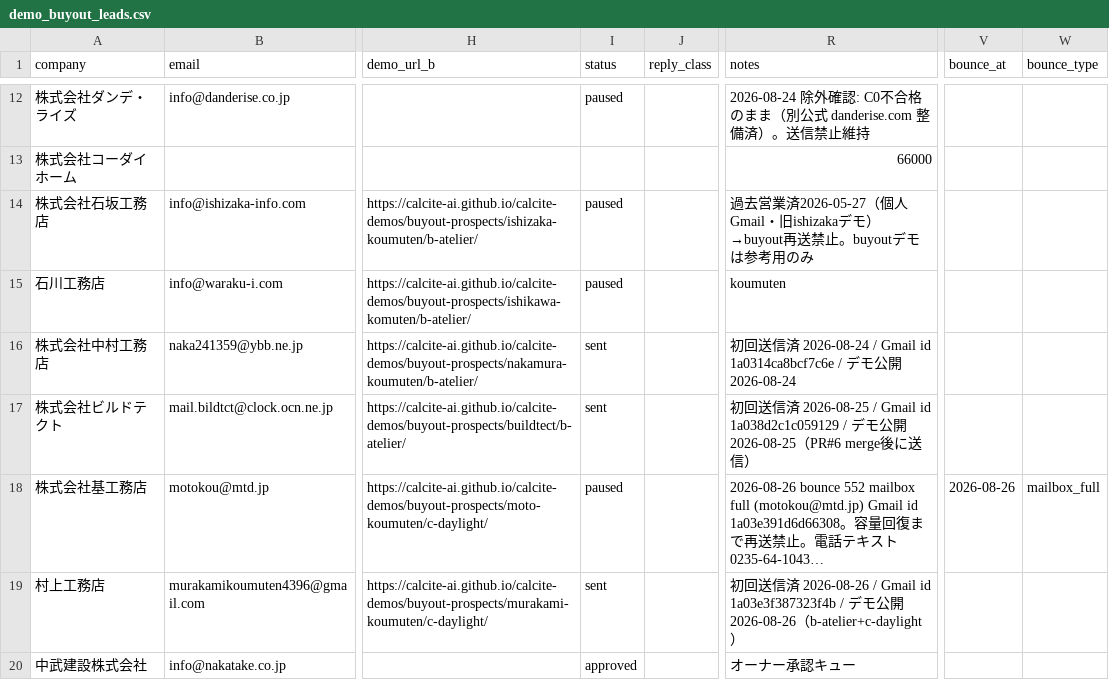
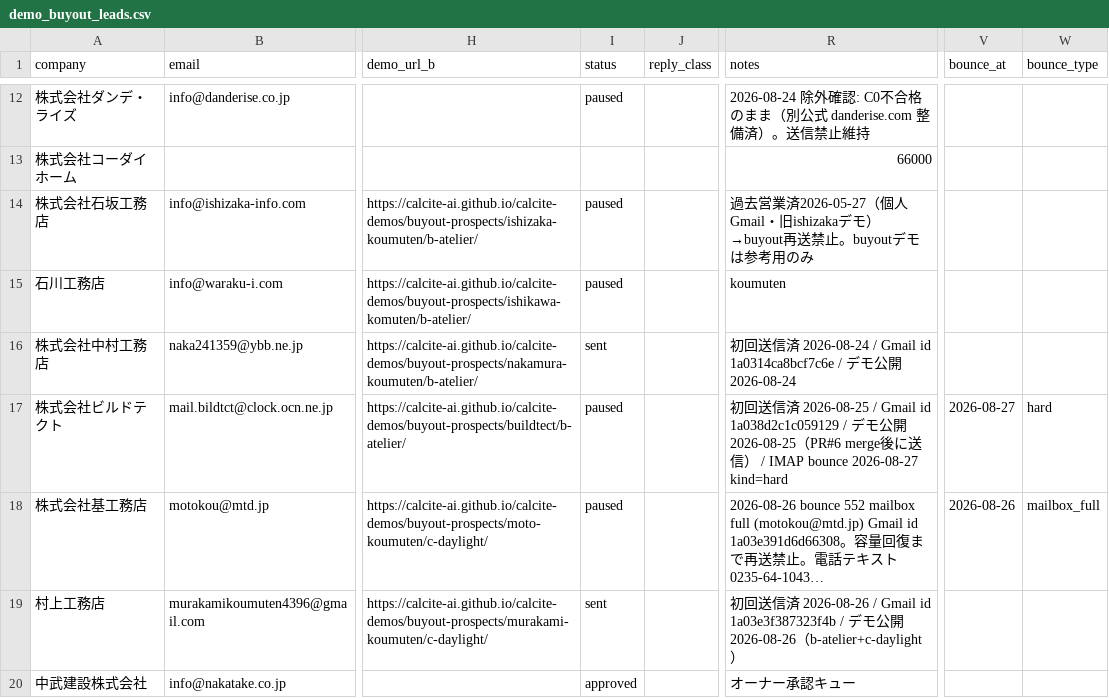
Before and after one commit to calcite-ai/calcite-demos, a CSV file: buyout-ops/demo_buyout_leads.csv, drawn as a sheet; only a part is shown, gaps mark what is left out; long unchanged cells end in …; the diff names each change by its address in the sheet, - before the commit and + after, or states it on an @@ line.

Commit message:
Process buyout inbox replies (IMAP).

```diff
--- a/buyout-ops/demo_buyout_leads.csv
+++ b/buyout-ops/demo_buyout_leads.csv
-I17 (status): sent
+I17 (status): paused
-R17 (notes): …信）
+R17 (notes): …信） / IMAP bounce 2026-08-27 kind=hard
-V17 (bounce_at): (empty)
+V17 (bounce_at): 2026-08-27
-W17 (bounce_type): (empty)
+W17 (bounce_type): hard
```
Also changed, not shown: 1 other file.
